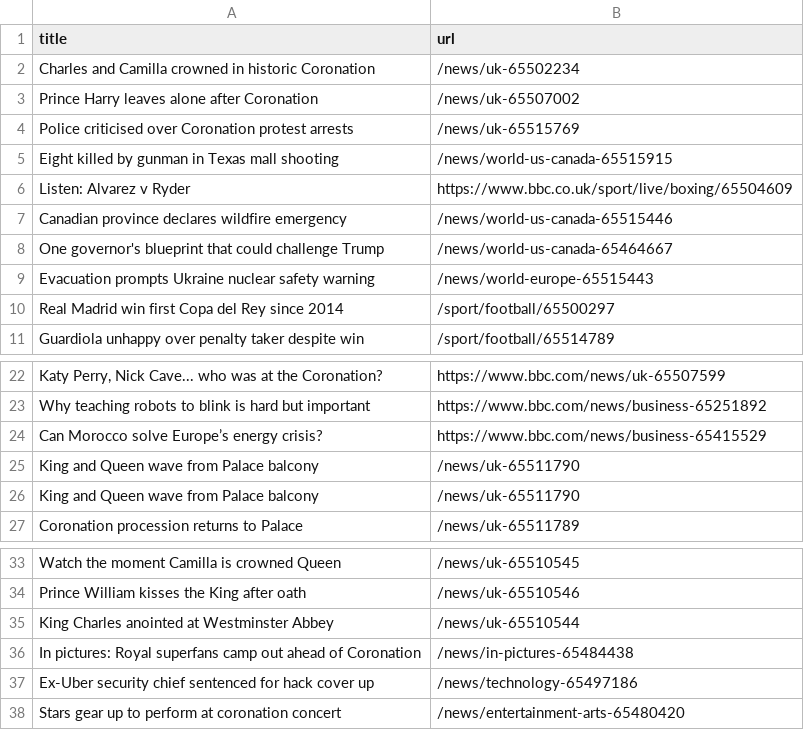
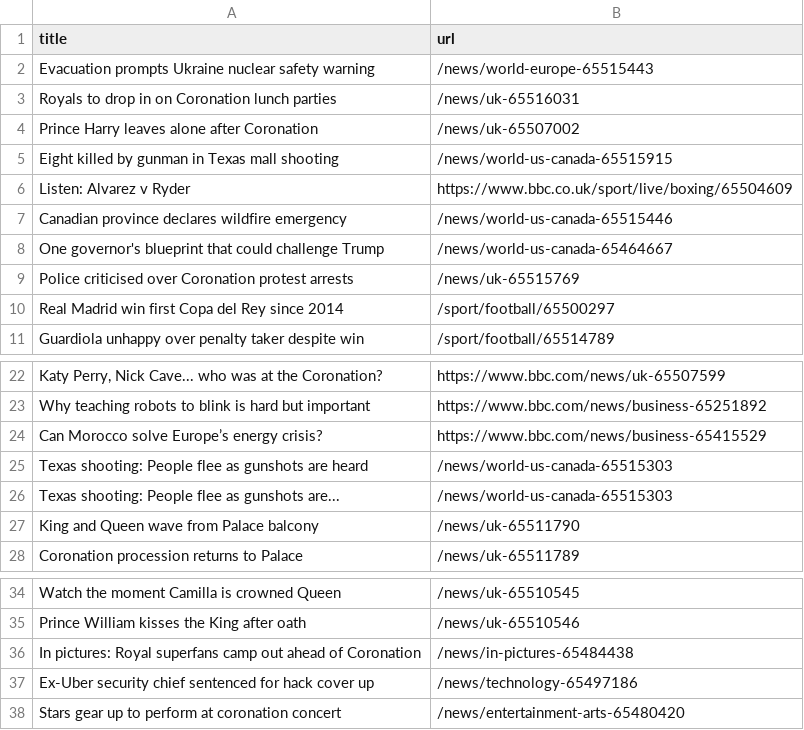
Before and after one commit to Danihisp/automatic-scraper-bbc-main, a CSV file: bbc.csv, drawn as a sheet; only a part is shown, gaps mark what is left out.

```diff
--- a/bbc.csv
+++ b/bbc.csv
@@ -1,5 +1,5 @@
 title,url
-Charles and Camilla crowned in historic Coronation,/news/uk-65502234
+Evacuation prompts Ukraine nuclear safety warning,/news/world-europe-65515443
+Royals to drop in on Coronation lunch parties,/news/uk-65516031
 Prince Harry leaves alone after Coronation,/news/uk-65507002
-Police criticised over Coronation protest arrests,/news/uk-65515769
 Eight killed by gunman in Texas mall shooting,/news/world-us-canada-65515915
@@ -8,3 +8,3 @@ Canadian province declares wildfire emergency,/news/world-us-canada-65515446
 One governor's blueprint that could challenge Trump,/news/world-us-canada-65464667
-Evacuation prompts Ukraine nuclear safety warning,/news/world-europe-65515443
+Police criticised over Coronation protest arrests,/news/uk-65515769
 Real Madrid win first Copa del Rey since 2014,/sport/football/65500297
@@ -24,3 +24,4 @@ Why teaching robots to blink is hard but important,https://www.bbc.com/news/busi
 Can Morocco solve Europe’s energy crisis?,https://www.bbc.com/news/business-65415529
-King and Queen wave from Palace balcony,/news/uk-65511790
+Texas shooting: People flee as gunshots are heard,/news/world-us-canada-65515303
+Texas shooting: People flee as gunshots are...,/news/world-us-canada-65515303
 King and Queen wave from Palace balcony,/news/uk-65511790
@@ -34,3 +35,2 @@ Watch the moment Camilla is crowned Queen,/news/uk-65510545
 Prince William kisses the King after oath,/news/uk-65510546
-King Charles anointed at Westminster Abbey,/news/uk-65510544
 In pictures: Royal superfans camp out ahead of Coronation,/news/in-pictures-65484438
```
